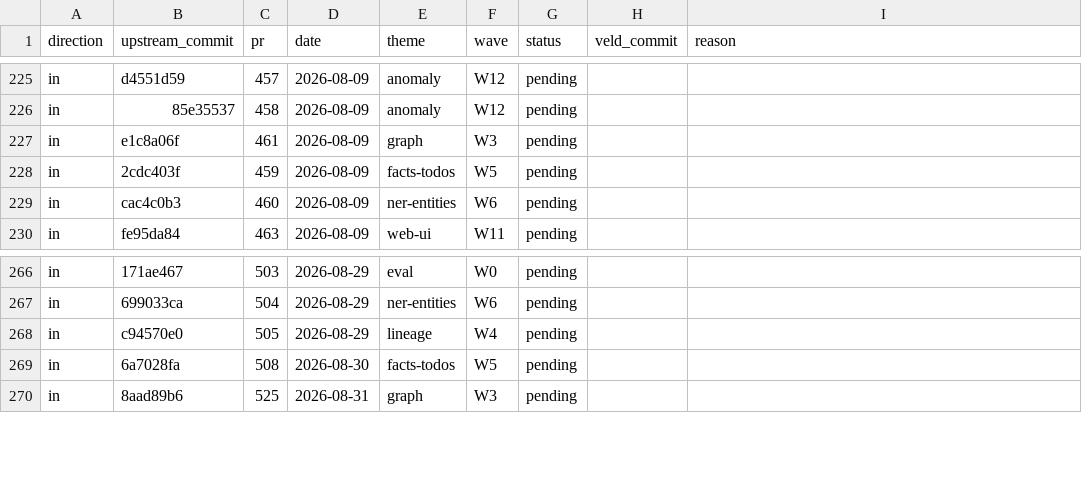
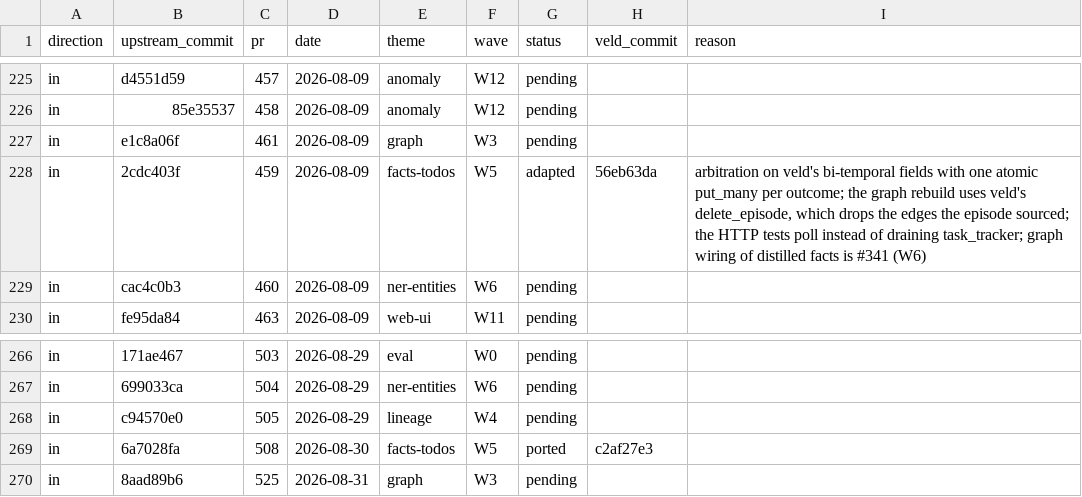
Before and after one commit to Portll/veld, a TSV file: docs/upstream/LEDGER.tsv, drawn as a sheet; only a part is shown, gaps mark what is left out; the diff covers the shown part only.

Commit message:
docs(upstream): ledger rows for W5 name their veld commits
The ten W5 rows that were pending or partial now record their outcome: #236, #246 and #442
partial, #242, #445, #459, #471 and #486 adapted, 5e59f676 and #508 ported, each with the veld
commit that carries it and, where veld differs, the reason.

```diff
--- a/docs/upstream/LEDGER.tsv
+++ b/docs/upstream/LEDGER.tsv
@@ -227,3 +227,3 @@ in	85e35537	458	2026-08-09	anomaly	W12	pending
 in	e1c8a06f	461	2026-08-09	graph	W3	pending		
-in	2cdc403f	459	2026-08-09	facts-todos	W5	pending		
+in	2cdc403f	459	2026-08-09	facts-todos	W5	adapted	56eb63da	arbitration on veld's bi-temporal fields with one atomic put_many per outcome; the graph rebuild uses veld's delete_episode, which drops the edges the episode sourced; the HTTP tests poll instead of draining task_tracker; graph wiring of distilled facts is #341 (W6)
 in	cac4c0b3	460	2026-08-09	ner-entities	W6	pending		
@@ -268,3 +268,3 @@ in	699033ca	504	2026-08-29	ner-entities	W6	pending
 in	c94570e0	505	2026-08-29	lineage	W4	pending		
-in	6a7028fa	508	2026-08-30	facts-todos	W5	pending		
+in	6a7028fa	508	2026-08-30	facts-todos	W5	ported	c2af27e3	
 in	8aad89b6	525	2026-08-31	graph	W3	pending		
```
Also changed, not shown: 22 edited cells elsewhere in this file.
